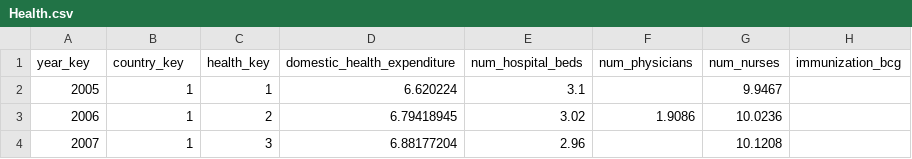
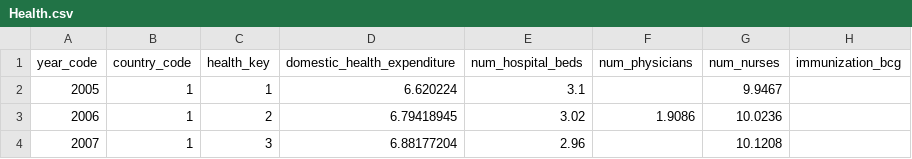
Before and after one commit to aMahanna/wb-hnp, a CSV file: csv/tables/stage/Health.csv, drawn as a sheet; only a part is shown; the diff names each change by its address in the sheet, - before the commit and + after, or states it on an @@ line.

Commit message:
fix: replace country_key with country_code & year_key with year_code

```diff
--- a/csv/tables/stage/Health.csv
+++ b/csv/tables/stage/Health.csv
-A1: year_key
+A1: year_code
-B1: country_key
+B1: country_code
```
Also changed, not shown: csv/tables/stage/Country.csv, csv/tables/stage/Population.csv, 2 other files.
